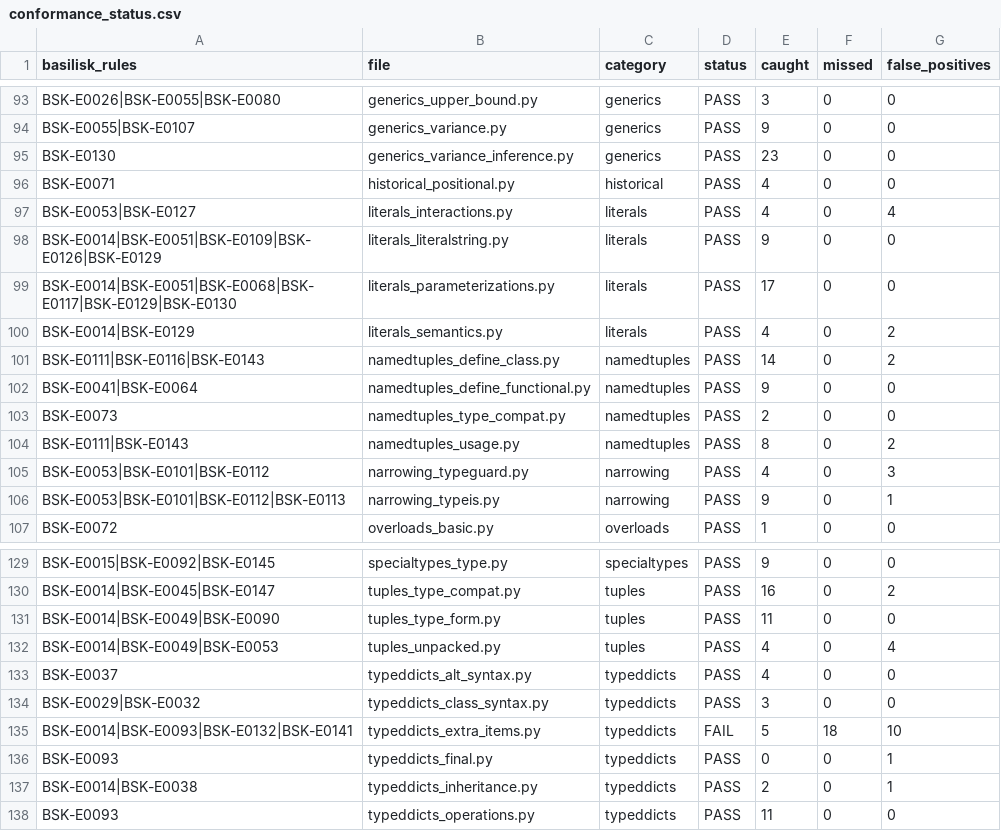
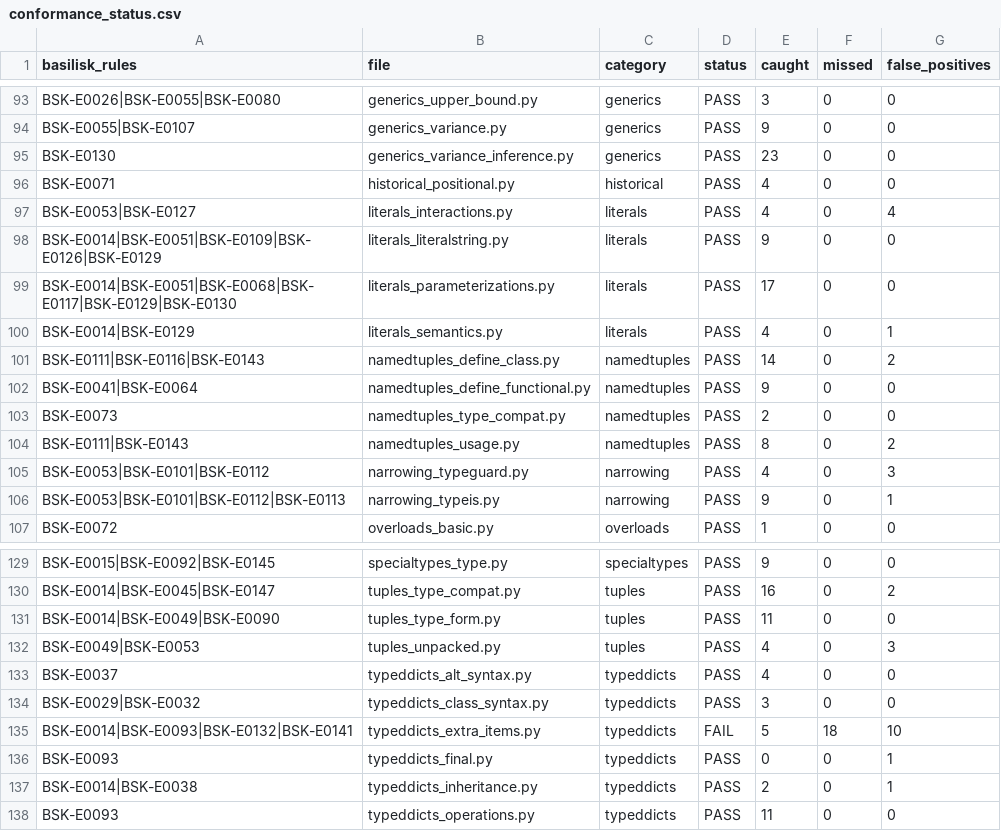
Before and after one commit to Nimblesite/Basilisk, a CSV file: conformance/conformance_status.csv, drawn as a sheet; only a part is shown, gaps mark what is left out.

Commit message:
fix(checker): finish BSK-E0014 false-positive elimination (conformance FP 128→126; tighten ceiling, harden tests)
Final batch of the FP-elimination plan. Net branch impact vs main:
PEP conformance false positives 170 → 126 (−44) with PASS=136/146,
caught=858, missed=95 all UNCHANGED — no file flips PASS→FAIL, caught
never drops, missed never rises.

This commit (128 → 126):
- e0014/alias_match: recursive Union-alias value matcher refinements
  (positive-match semantics; Mapping/tuple structural; Unknown/Any do
  NOT match concrete targets so genuine TPs keep firing).
- types: PEP 646 variadic-tuple star matching (tuple_assignable_with_star,
  prefix/suffix; unhandled shapes never manufacture an FP) + gradual
  tuple[Any, ...] source; None is Hashable.
- types_parsing: bare Callable/type → Any-like, tuple[()] empty tuple,
  non-decimal literal equivalence (0x/0o/0b), shared parse_key_value_args
  (dedup dict[]/Mapping[]).
- e0014/mod: skip whole-quoted forward-ref annotations; intercept bare
  legacy Union aliases for value-level matching.

Mutation hardening:
- tests/fp_elimination_tests.rs: 9 bidirectional coarse e2e tests — each
  asserts the eliminated FP is gone AND the paired true positive still
  fires, killing mutants that would silently regress either direction.
- coverage-thresholds.json: max_false_positives 161 → 126 (tight to the
  measured value — any reintroduced FP pushes 127 > 126 and fails CI).

Refs [CHKARCH-DIAG-TYPESAFETY], docs/plans/CHECK-ELIMINATE-FALSE-POSITIVES.md.

```diff
--- a/conformance/conformance_status.csv
+++ b/conformance/conformance_status.csv
@@ -99,3 +99,3 @@ BSK-E0014|BSK-E0051|BSK-E0109|BSK-E0126|BSK-E0129,literals_literalstring.py,lite
 BSK-E0014|BSK-E0051|BSK-E0068|BSK-E0117|BSK-E0129|BSK-E0130,literals_parameterizations.py,literals,PASS,17,0,0
-BSK-E0014|BSK-E0129,literals_semantics.py,literals,PASS,4,0,2
+BSK-E0014|BSK-E0129,literals_semantics.py,literals,PASS,4,0,1
 BSK-E0111|BSK-E0116|BSK-E0143,namedtuples_define_class.py,namedtuples,PASS,14,0,2
@@ -131,3 +131,3 @@ BSK-E0014|BSK-E0045|BSK-E0147,tuples_type_compat.py,tuples,PASS,16,0,2
 BSK-E0014|BSK-E0049|BSK-E0090,tuples_type_form.py,tuples,PASS,11,0,0
-BSK-E0014|BSK-E0049|BSK-E0053,tuples_unpacked.py,tuples,PASS,4,0,4
+BSK-E0049|BSK-E0053,tuples_unpacked.py,tuples,PASS,4,0,3
 BSK-E0037,typeddicts_alt_syntax.py,typeddicts,PASS,4,0,0
```
Also changed, not shown: 7 other files.
